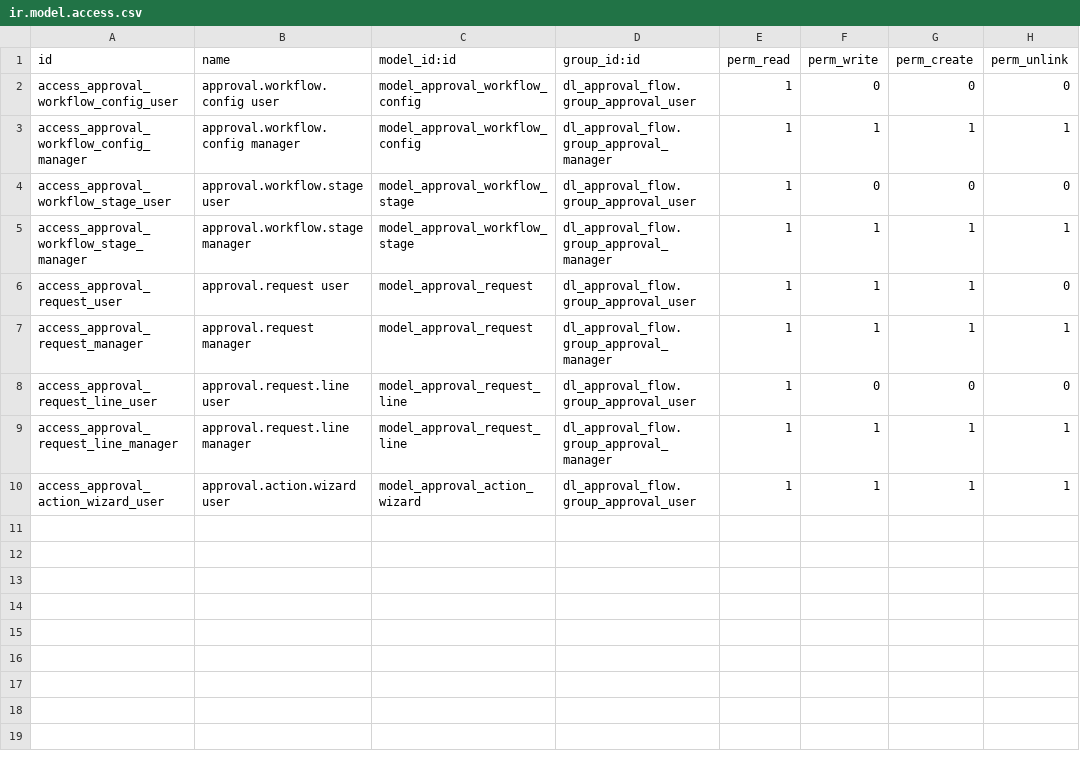
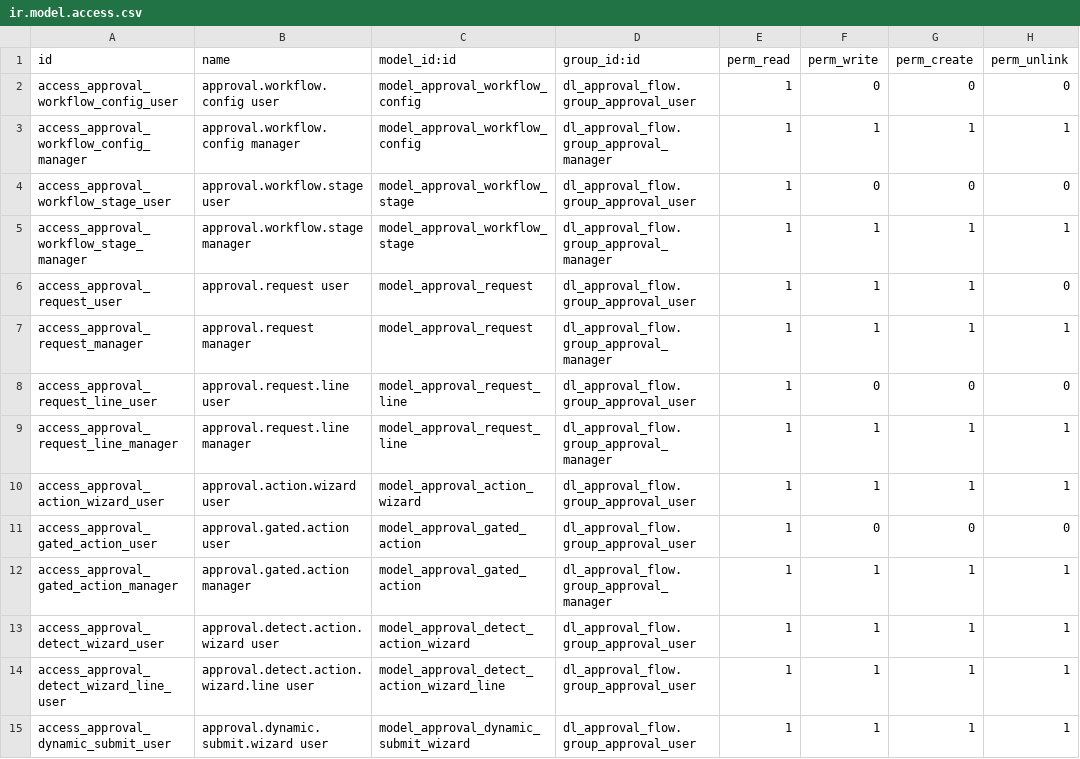
Before and after one commit to deniabajoo/denilabs, a CSV file: dl_approval_flow/security/ir.model.access.csv, drawn as a sheet.

Commit message:
[REF] dl_approval_flow: transform into Universal Zero-Code Dynamic Engine
This commit completely overhauls the approval flow module to eliminate the
need for hard-coded Python/XML integrations per model. Administrators can
now configure workflows and inject UI constraints dynamically via the database.

Key changes:
- Implemented [_apply_dynamic_patches](cci:1://file:///Users/deninasrullah/Data/Project/Odoo/19/Deni%20Labs/custom_modules/dl_approval_flow/models/approval_workflow_config.py:156:4-211:64) engine using monkey patching
  (`setattr`) on Odoo's registry to intercept target methods (e.g. `action_post`)
  in real-time based on `approval_gated_action` rules.
- Added [action_generate_dynamic_integration](cci:1://file:///Users/deninasrullah/Data/Project/Odoo/19/Deni%20Labs/custom_modules/dl_approval_flow/models/approval_workflow_config.py:229:4-328:9) to dynamically create
  model fields (`x_approval_state_{config_id}`) and inject XML Form Views
  using `ir.ui.view` for Submit buttons and status ribbons.
- Introduced Universal Submit Wizard (`approval.dynamic.submit.wizard`)
  capable of handling multi-model submissions natively.
- Developed Dynamic Smart Buttons via `ir.actions.server` to filter and
  display targeted approval requests without requiring computed Python fields.
- Re-architected system to support infinite, distinct, and parallel workflows
  on a single model by isolating approval state fields.
- Cleaned up obsolete static model dependencies (`account.move`, `sale.order`)
  to ensure strict modular decoupling.

```diff
--- a/dl_approval_flow/security/ir.model.access.csv
+++ b/dl_approval_flow/security/ir.model.access.csv
@@ -10 +10,6 @@ access_approval_request_line_manager,approval.request.line manager,model_approva
 access_approval_action_wizard_user,approval.action.wizard user,model_approval_action_wizard,dl_approval_flow.group_approval_user,1,1,1,1
+access_approval_gated_action_user,approval.gated.action user,model_approval_gated_action,dl_approval_flow.group_approval_user,1,0,0,0
+access_approval_gated_action_manager,approval.gated.action manager,model_approval_gated_action,dl_approval_flow.group_approval_manager,1,1,1,1
+access_approval_detect_wizard_user,approval.detect.action.wizard user,model_approval_detect_action_wizard,dl_approval_flow.group_approval_user,1,1,1,1
+access_approval_detect_wizard_line_user,approval.detect.action.wizard.line user,model_approval_detect_action_wizard_line,dl_approval_flow.group_approval_user,1,1,1,1
+access_approval_dynamic_submit_user,approval.dynamic.submit.wizard user,model_approval_dynamic_submit_wizard,dl_approval_flow.group_approval_user,1,1,1,1
```
Also changed, not shown: 15 other files.
